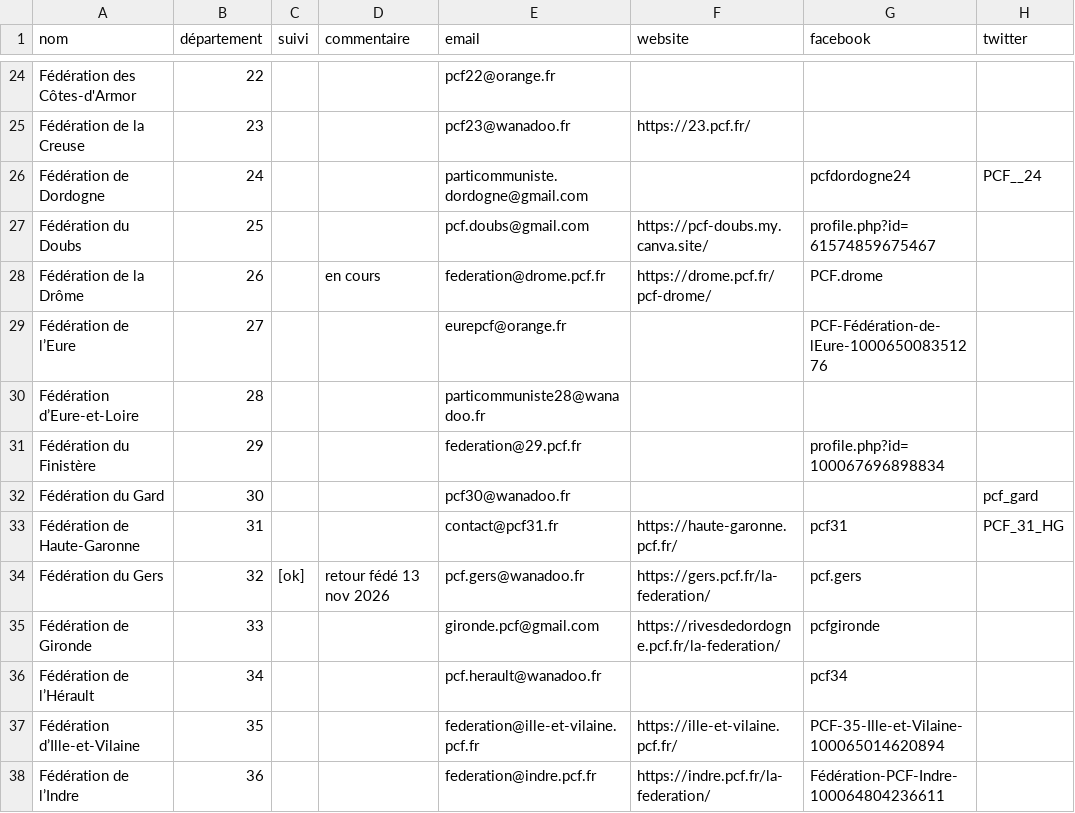
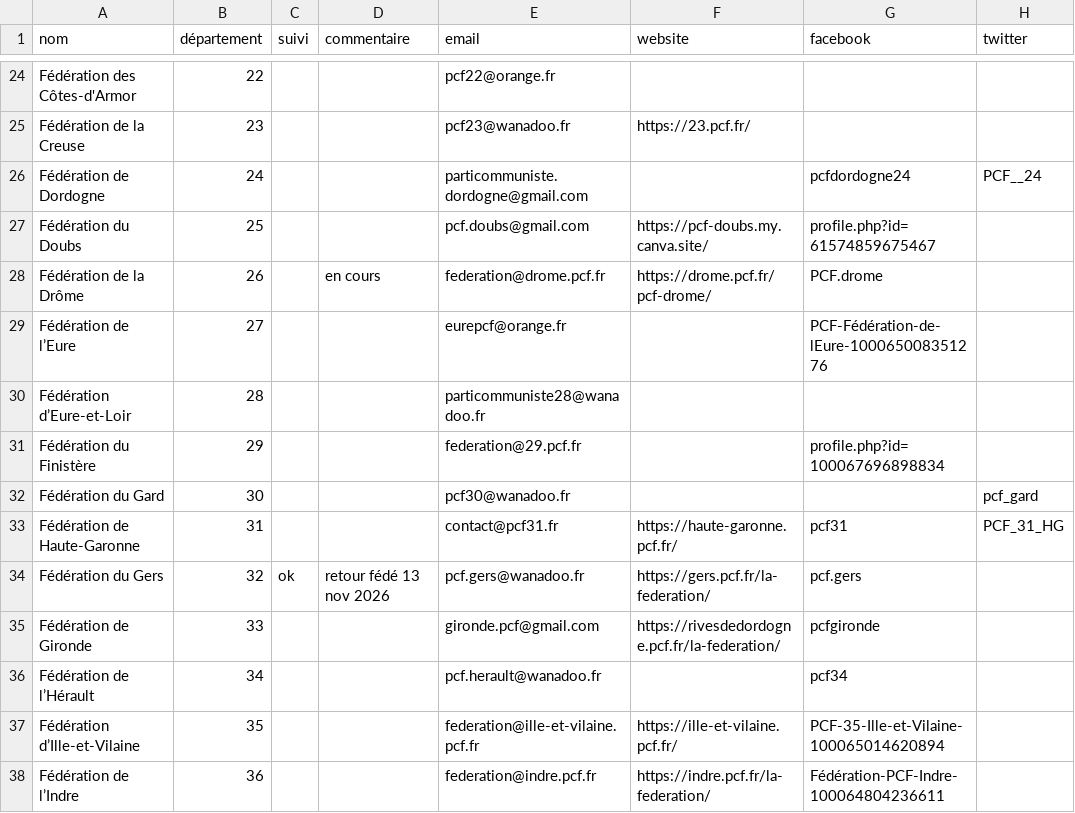
Before and after one commit to geopcf/sections, a CSV file: public/data/fede.csv, drawn as a sheet; only a part is shown, gaps mark what is left out; the diff covers the shown part only; the diff names each change by its address in the sheet, - before the commit and + after, or states it on an @@ line.

```diff
--- a/public/data/fede.csv
+++ b/public/data/fede.csv
-A30 (nom): Fédération d’Eure-et-Loire
+A30 (nom): Fédération d’Eure-et-Loir
-C34 (suivi): [ok]
+C34 (suivi): ok
```
Also changed, not shown: 9 edited cells elsewhere in this file, 22 other files.
